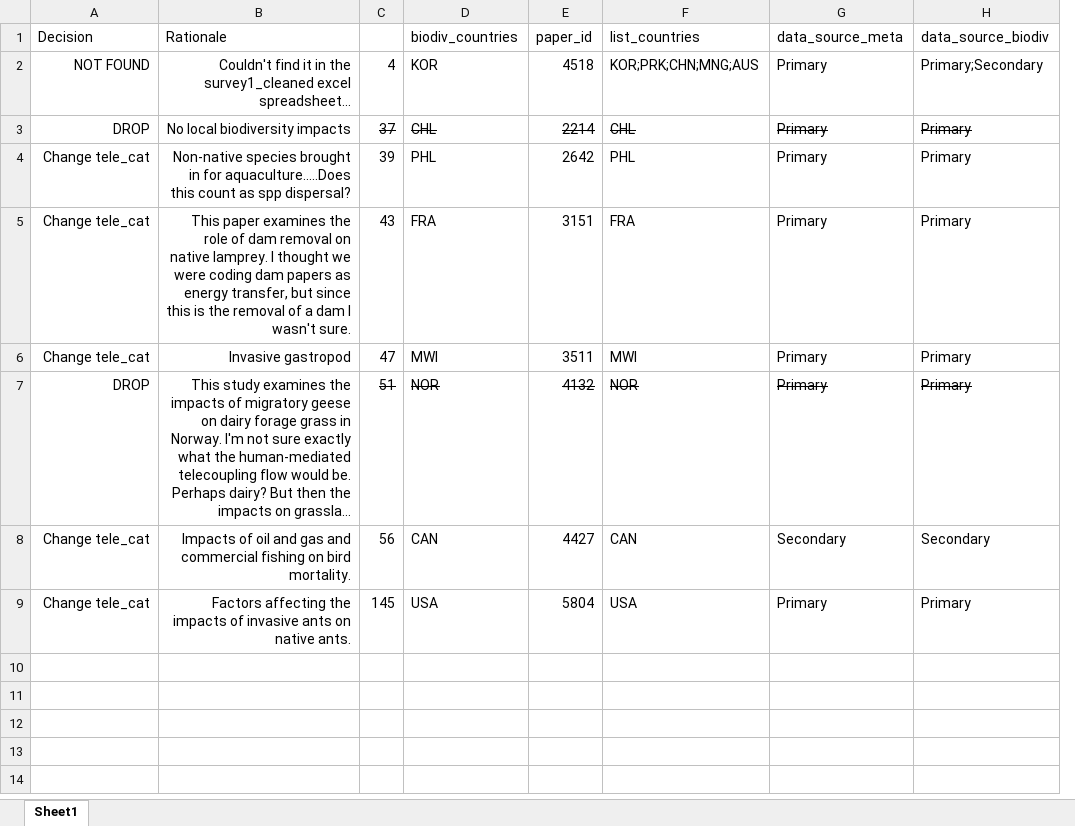
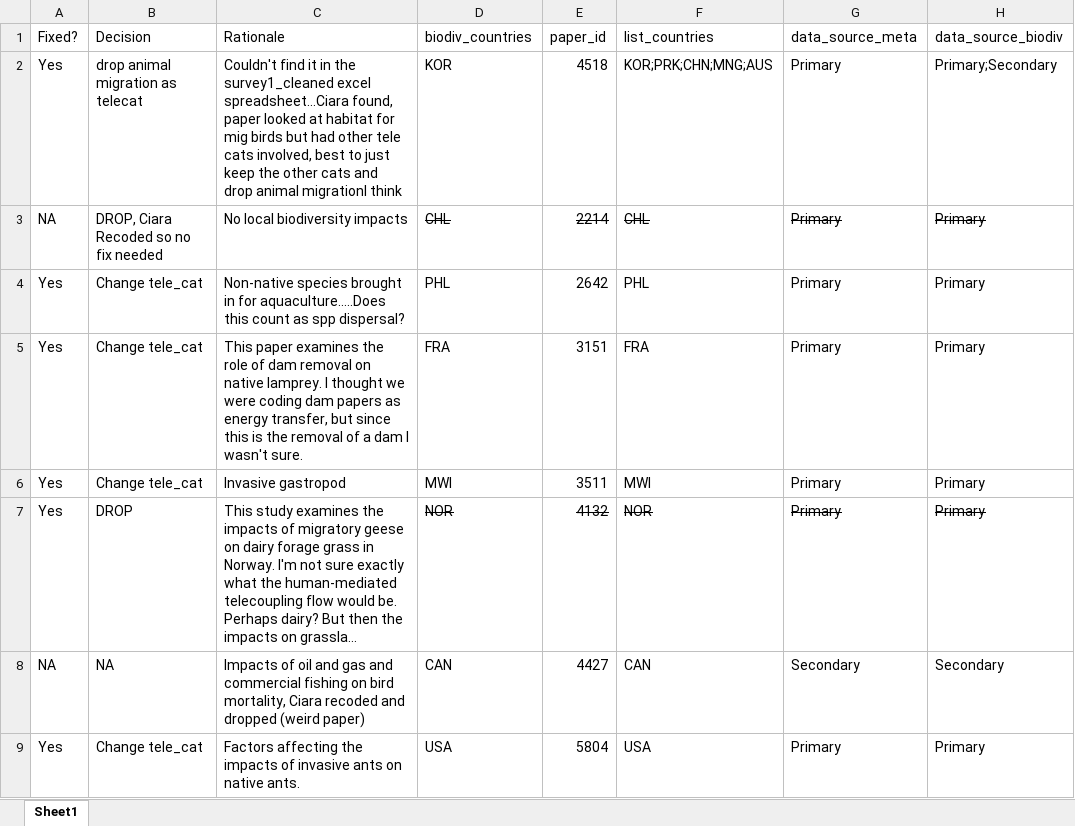
Before and after one commit to hovisci/MCBD, an Excel workbook: issues/dataFixes/Animal Migration Fixes.xlsx, sheet Sheet1, drawn as a sheet; only a part is shown; long unchanged cells end in …; values as stored, in another font and other column widths than the file's, no borders; charts and pictures not drawn; removed rows and columns are numbered as before the commit, all else as after; the diff names each change by its address in the sheet, - before the commit and + after, or states it on an @@ line.

Commit message:
Animal Migration data fixes, Spp Comp data fixes, rename pos/neg in s23, missing effect fix, tele_cat others fix

```diff
--- a/issues/dataFixes/Animal Migration Fixes.xlsx (sheet Sheet1)
+++ b/issues/dataFixes/Animal Migration Fixes.xlsx (sheet Sheet1)
+column A (Fixed?), rows 2-9: Yes | NA | Yes | Yes | Yes | Yes | NA | Yes
-column C, rows 2-9: 4 | 37 | 39 | 43 | 47 | 51 | 56 | 145
-B2 (Decision): NOT FOUND
+B2 (Decision): drop animal migration as telecat
-B2:C9 alignment: right
+B2:C9 alignment: left
-C2 (Rationale): …survey1_cleaned excel spreadsheet...
+C2 (Rationale): …survey1_cleaned excel spreadsheet...Ciara found, paper looked at habitat for mig birds but had other tele cats involved, best to just keep the other cats and drop animal migrationI think
-B3 (Decision): DROP
+B3 (Decision): DROP, Ciara Recoded so no fix needed
-B8 (Decision): Change tele_cat
+B8 (Decision): NA
-C8 (Rationale): …on bird mortality.
+C8 (Rationale): …on bird mortality, Ciara recoded and dropped (weird paper)
```
Also changed, not shown: charts or pictures, 35 other files.
